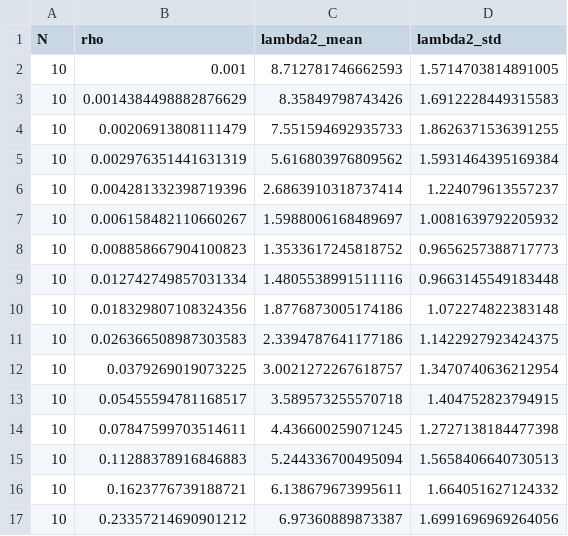
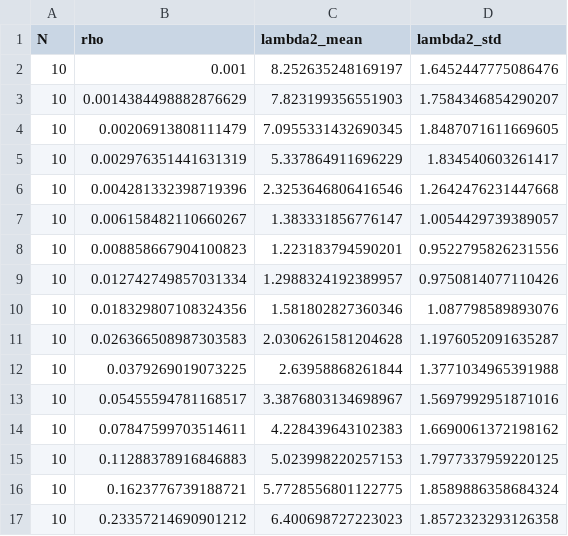
Before and after one commit to changyoung-ham/fh-network-jamming-sim, a CSV file: results/s2_lambda2_vs_rho.csv, drawn as a sheet; only a part is shown; the diff covers the shown part only.

```diff
--- a/results/s2_lambda2_vs_rho.csv
+++ b/results/s2_lambda2_vs_rho.csv
@@ -1,17 +1,17 @@
 N,rho,lambda2_mean,lambda2_std
-10,0.001,8.712781746662593,1.5714703814891005
-10,0.0014384498882876629,8.35849798743426,1.6912228449315583
-10,0.00206913808111479,7.551594692935733,1.8626371536391255
-10,0.002976351441631319,5.616803976809562,1.5931464395169384
-10,0.004281332398719396,2.6863910318737414,1.224079613557237
-10,0.006158482110660267,1.5988006168489697,1.0081639792205932
-10,0.008858667904100823,1.3533617245818752,0.9656257388717773
-10,0.012742749857031334,1.4805538991511116,0.9663145549183448
-10,0.018329807108324356,1.8776873005174186,1.072274822383148
-10,0.026366508987303583,2.3394787641177186,1.1422927923424375
-10,0.0379269019073225,3.0021272267618757,1.3470740636212954
-10,0.05455594781168517,3.589573255570718,1.404752823794915
-10,0.07847599703514611,4.436600259071245,1.2727138184477398
-10,0.11288378916846883,5.244336700495094,1.5658406640730513
-10,0.1623776739188721,6.138679673995611,1.664051627124332
-10,0.23357214690901212,6.97360889873387,1.6991696969264056
+10,0.001,8.252635248169197,1.6452447775086476
+10,0.0014384498882876629,7.823199356551903,1.7584346854290207
+10,0.00206913808111479,7.0955331432690345,1.8487071611669605
+10,0.002976351441631319,5.337864911696229,1.834540603261417
+10,0.004281332398719396,2.3253646806416546,1.2642476231447668
+10,0.006158482110660267,1.383331856776147,1.0054429739389057
+10,0.008858667904100823,1.223183794590201,0.9522795826231556
+10,0.012742749857031334,1.2988324192389957,0.9750814077110426
+10,0.018329807108324356,1.581802827360346,1.087798589893076
+10,0.026366508987303583,2.0306261581204628,1.1976052091635287
+10,0.0379269019073225,2.63958868261844,1.3771034965391988
+10,0.05455594781168517,3.3876803134698967,1.5697992951871016
+10,0.07847599703514611,4.228439643102383,1.6690061372198162
+10,0.11288378916846883,5.023998220257153,1.7977337959220125
+10,0.1623776739188721,5.7728556801122775,1.8589886358684324
+10,0.23357214690901212,6.400698727223023,1.8572323293126358
```
Also changed, not shown: 88 edited cells elsewhere in this file, 8 other files.
